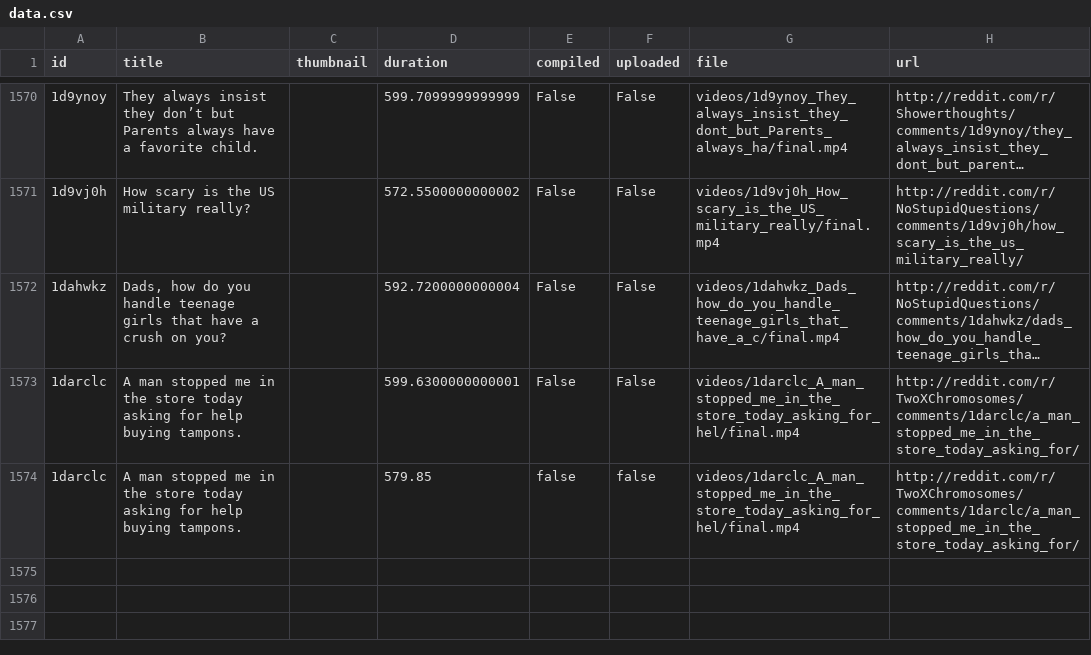
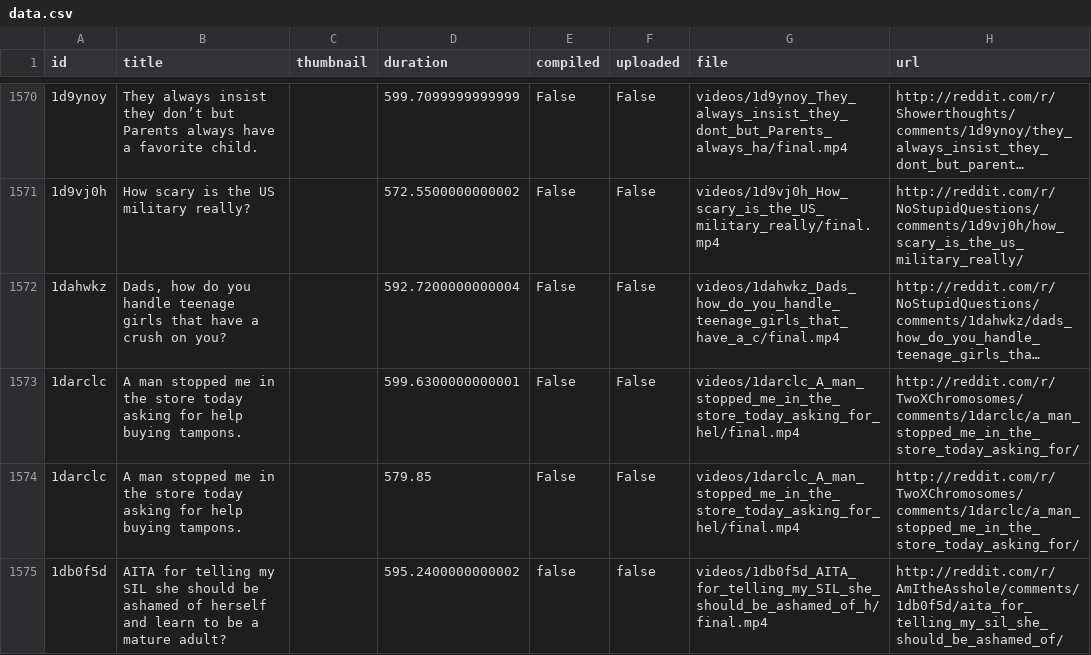
Before and after one commit to alexlaverty/python-reddit-youtube-bot, a CSV file: data.csv, drawn as a sheet; only a part is shown, gaps mark what is left out; long unchanged cells end in …; the diff names each change by its address in the sheet, - before the commit and + after, or states it on an @@ line.

```diff
--- a/data.csv
+++ b/data.csv
-E1574 (compiled): false
+E1574 (compiled): False
-F1574 (uploaded): false
+F1574 (uploaded): False
+row 1575: 1db0f5d | AITA for telling my SIL she should be ashamed of herself and learn to be a mature adult? |  | 595.2400000000002 | false | false | videos/1db0f5d_AITA_for_telling_my_SIL_she_should_be_ashamed_of_h/final.mp4 | http://reddit.com/r/AmItheAsshole/comments/1db0f5d/aita_for_telling_my_sil_she_should_be_ashamed_of/
```
